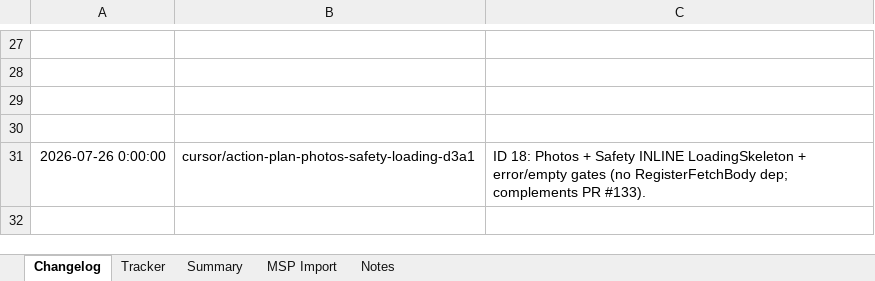
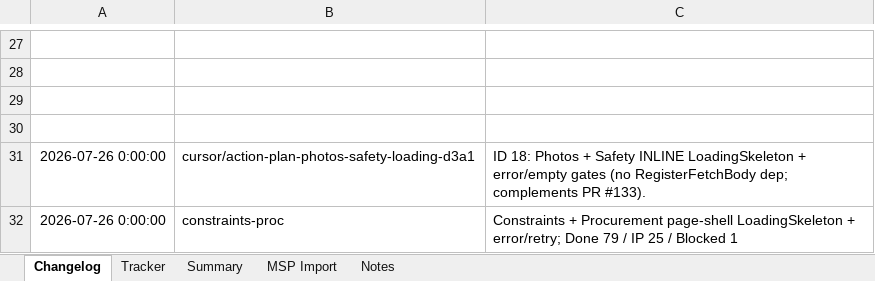
Before and after one commit to lorteezy87/SteelBuild-Pro-Rev.2, an Excel workbook: docs/action-plan/steelbuild_action_plan_tracker_2026-07-24.xlsx, sheet Changelog, drawn as a sheet; only a part is shown, gaps mark what is left out; values as stored, in another font and other column widths than the file's, no borders; the diff names each change by its address in the sheet, - before the commit and + after, or states it on an @@ line.

```diff
--- a/docs/action-plan/steelbuild_action_plan_tracker_2026-07-24.xlsx (sheet Changelog)
+++ b/docs/action-plan/steelbuild_action_plan_tracker_2026-07-24.xlsx (sheet Changelog)
+row 32: 2026-07-26 0:00:00 | constraints-proc | Constraints + Procurement page-shell LoadingSkeleton + error/retry; Done 79 / IP 25 / Blocked 1
```
Also changed, not shown: sheet Tracker, 6 other files.
